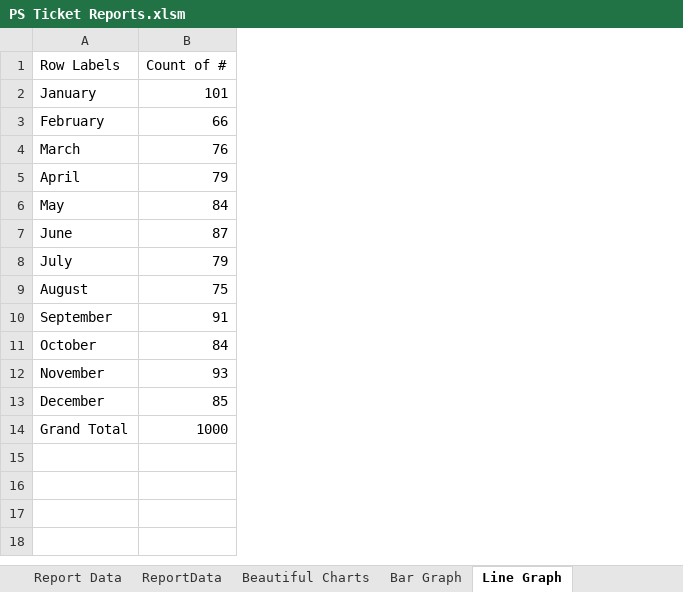
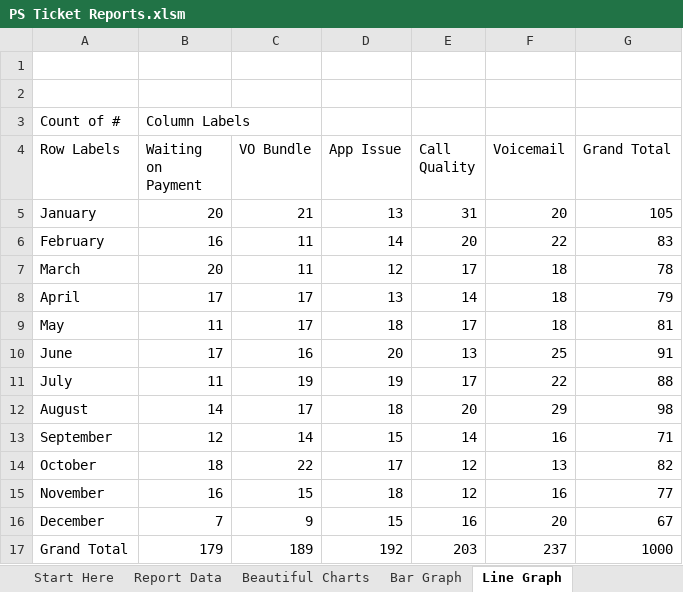
Before and after one commit to smudge-knobbles/PS_Report_Spreadsheet, an Excel workbook: PS Ticket Reports.xlsm, sheet Line Graph, drawn as a sheet; values as stored, in another font and other column widths than the file's, no borders; charts and pictures not drawn; removed rows and columns are numbered as before the commit, all else as after; the diff names each change by its address in the sheet, - before the commit and + after, or states it on an @@ line.

```diff
--- a/PS Ticket Reports.xlsm (sheet Line Graph)
+++ b/PS Ticket Reports.xlsm (sheet Line Graph)
@@ sheet tab hidden: ReportData @@
-column B (Count of #), rows 2-14: 101 | 66 | 76 | 79 | 84 | 87 | 79 | 75 | 91 | 84 | 93 | 85 | 1000
+column B (Waiting on Payment), rows 5-17: 20 | 16 | 20 | 17 | 11 | 17 | 11 | 14 | 12 | 18 | 16 | 7 | 179
+column C (VO Bundle), rows 5-17: 21 | 11 | 11 | 17 | 17 | 16 | 19 | 17 | 14 | 22 | 15 | 9 | 189
+column D (App Issue), rows 5-17: 13 | 14 | 12 | 13 | 18 | 20 | 19 | 18 | 15 | 17 | 18 | 15 | 192
+column E (Call Quality), rows 5-17: 31 | 20 | 17 | 14 | 17 | 13 | 17 | 20 | 14 | 12 | 12 | 16 | 203
+column F (Voicemail), rows 5-17: 20 | 22 | 18 | 18 | 18 | 25 | 22 | 29 | 16 | 13 | 16 | 20 | 237
+column G (Grand Total), rows 5-17: 105 | 83 | 78 | 79 | 81 | 91 | 88 | 98 | 71 | 82 | 77 | 67 | 1000
+row 1: (empty)
+row 2: (empty)
+row 3: Count of # | Column Labels
```
Also changed, not shown: sheet Report Data, sheet Bar Graph, charts or pictures.
